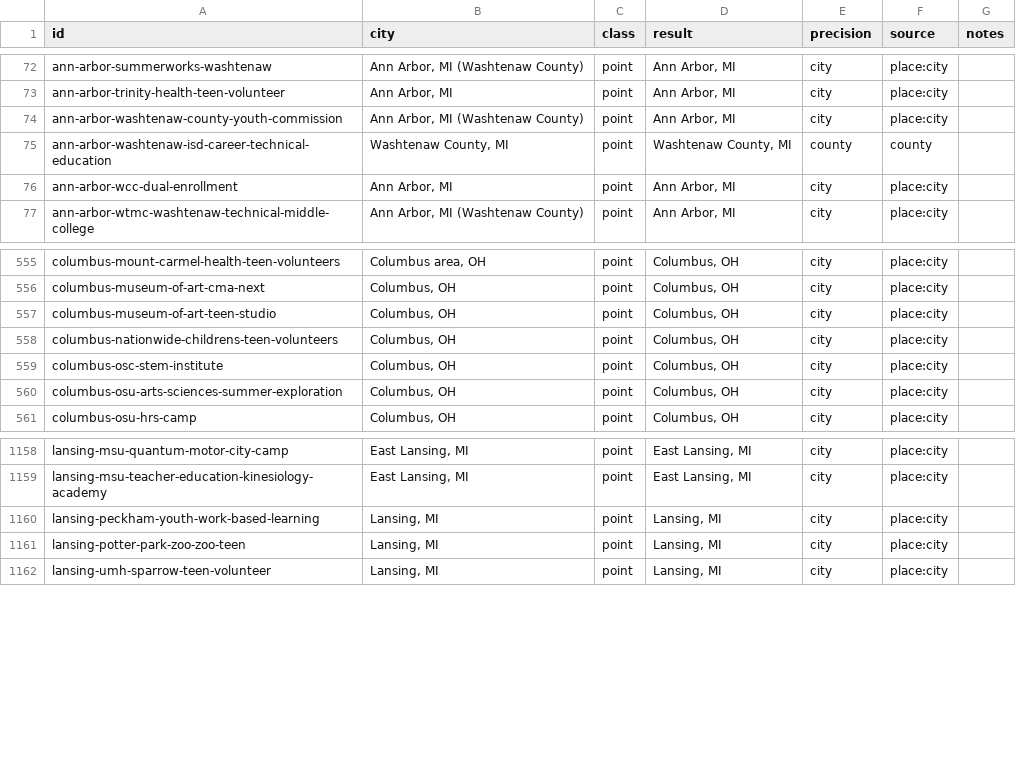
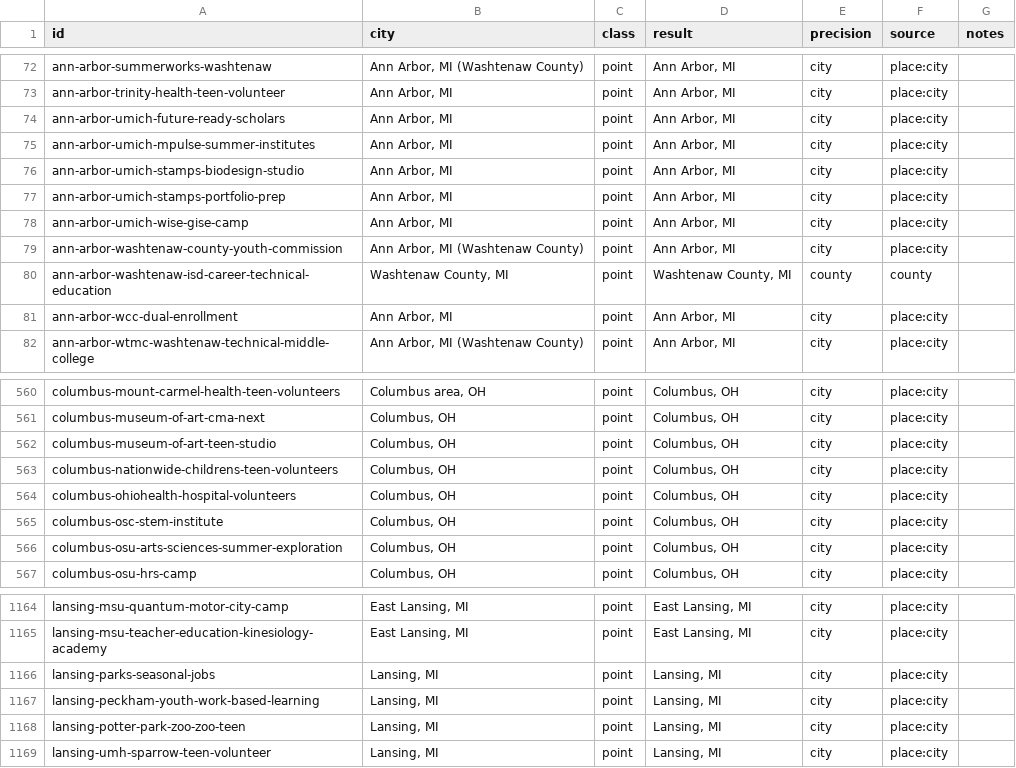
Before and after one commit to VadneyK/internships, a TSV file: tools/geo/trace.tsv, drawn as a sheet; only a part is shown, gaps mark what is left out; the diff names each change by its address in the sheet, - before the commit and + after, or states it on an @@ line.

Commit message:
Issue 25 second pass: 7 Michigan and Ohio campus and city cards from pages read in a browser (#25)
New cards: OhioHealth hospital volunteers (16+), Lansing Parks seasonal jobs (14+ and 16+ roles),
and five University of Michigan pre-college programs (Future Ready Scholars, WISE GISE, Stamps
Portfolio Prep, Stamps BioDesign Studio, MPulse 2027). Size ceilings and the pinned card count
(2,680 to 2,687) raised to the measured sizes, PENDING PERSON APPROVAL.

```diff
--- a/tools/geo/trace.tsv
+++ b/tools/geo/trace.tsv
+row 74: ann-arbor-umich-future-ready-scholars | Ann Arbor, MI | point | Ann Arbor, MI | city | place:city
+row 75: ann-arbor-umich-mpulse-summer-institutes | Ann Arbor, MI | point | Ann Arbor, MI | city | place:city
+row 76: ann-arbor-umich-stamps-biodesign-studio | Ann Arbor, MI | point | Ann Arbor, MI | city | place:city
+row 77: ann-arbor-umich-stamps-portfolio-prep | Ann Arbor, MI | point | Ann Arbor, MI | city | place:city
+row 78: ann-arbor-umich-wise-gise-camp | Ann Arbor, MI | point | Ann Arbor, MI | city | place:city
+row 564: columbus-ohiohealth-hospital-volunteers | Columbus, OH | point | Columbus, OH | city | place:city
+row 1166: lansing-parks-seasonal-jobs | Lansing, MI | point | Lansing, MI | city | place:city
```
Also changed, not shown: 53 other files.
